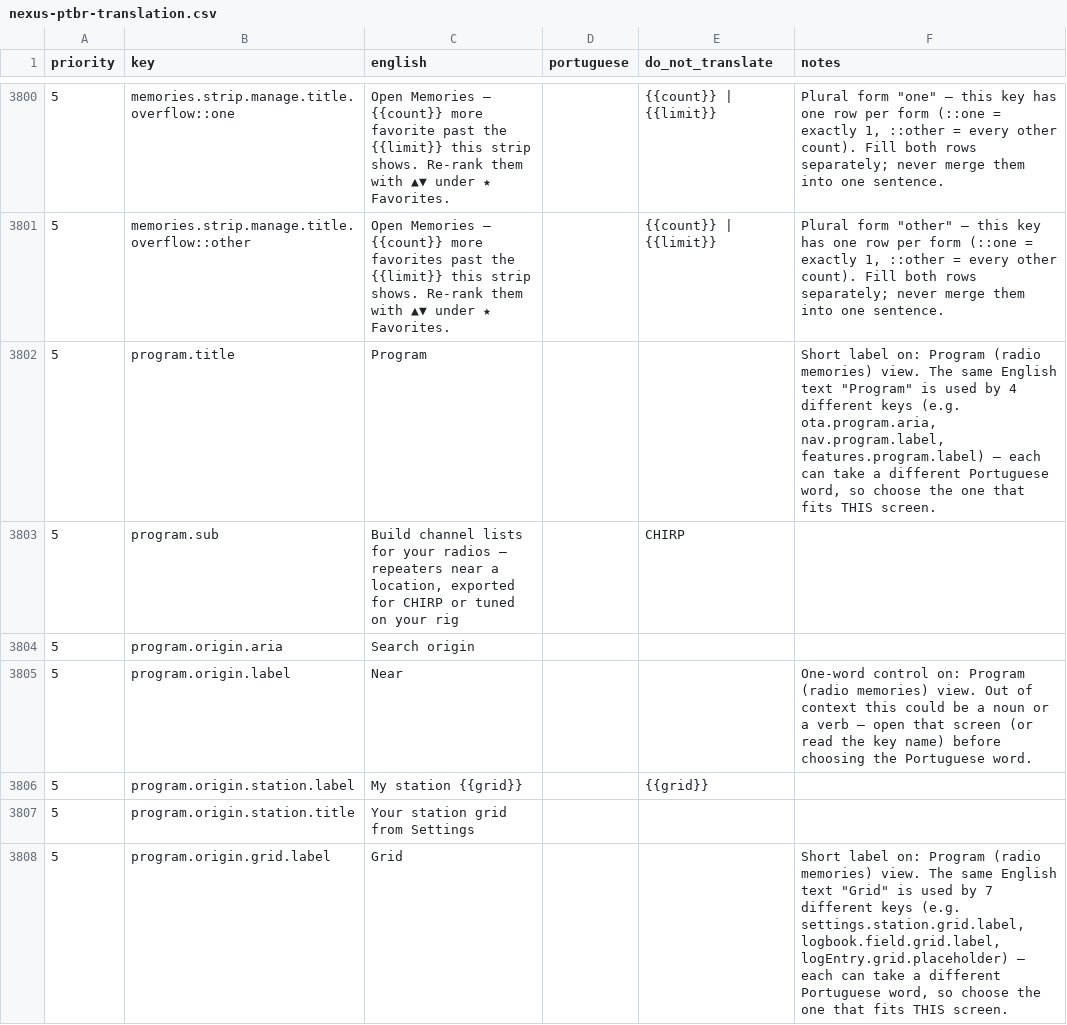
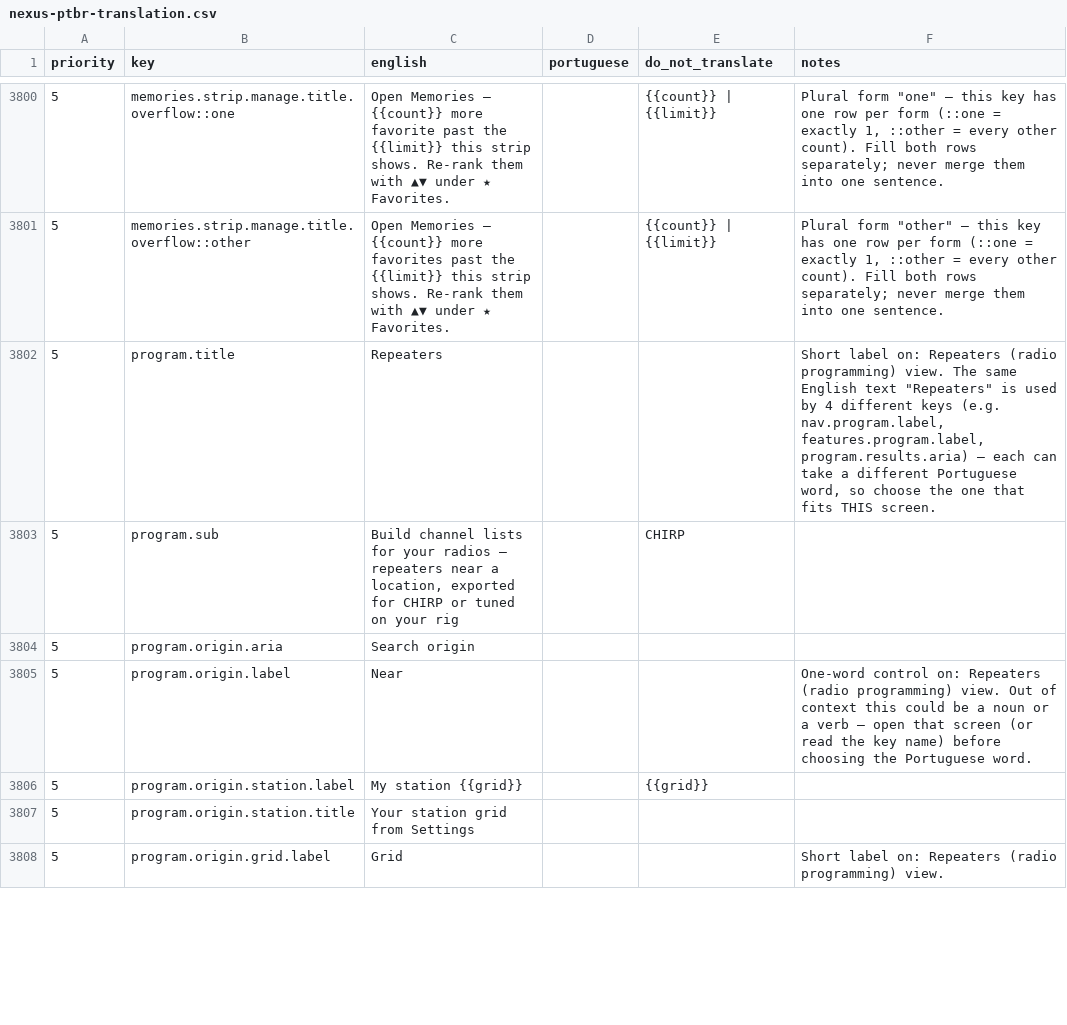
Before and after one commit to kd9taw/Nexus, a CSV file: translations/pt-BR/nexus-ptbr-translation.csv, drawn as a sheet; only a part is shown, gaps mark what is left out; the diff covers the shown part only; the diff names each change by its address in the sheet, - before the commit and + after, or states it on an @@ line.

```diff
--- a/translations/pt-BR/nexus-ptbr-translation.csv
+++ b/translations/pt-BR/nexus-ptbr-translation.csv
-C3802 (english): Program
+C3802 (english): Repeaters
-F3802 (notes): …label on: Program (radio memories) view. The same English text "Program" is used by 4 different keys (e.g. ota.program.aria, nav.program.label, features.program.label) — each…
+F3802 (notes): …label on: Repeaters (radio programming) view. The same English text "Repeaters" is used by 4 different keys (e.g. nav.program.label, features.program.label, program.results.aria) — each…
-F3805 (notes): …control on: Program (radio memories) view. Out…
+F3805 (notes): …control on: Repeaters (radio programming) view. Out…
-F3808 (notes): …label on: Program (radio memories) view. The same English text "Grid" is used by 7 different keys (e.g. settings.station.grid.label, logbook.field.grid.label, logEntry.grid.placeholder) — each can take a different Portuguese word, so choose the one that fits THIS screen.
+F3808 (notes): …label on: Repeaters (radio programming) view.
```
Also changed, not shown: 71 edited cells elsewhere in this file, 19 other files.
